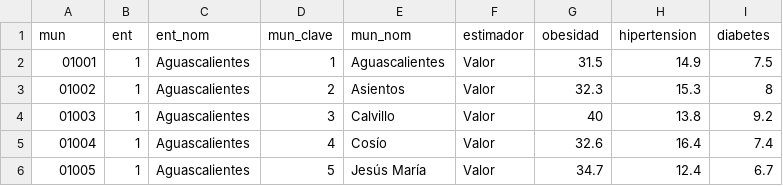
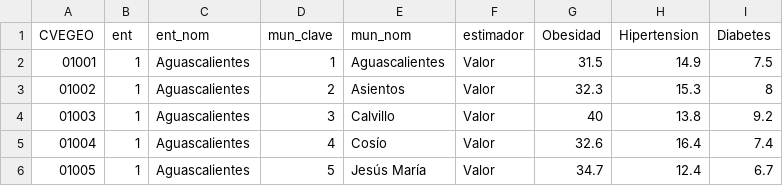
Before and after one commit to diego-eco/shiny_app_ensanut_2018, a CSV file: data/ensanut_areas_peq.csv, drawn as a sheet; only a part is shown.

```diff
--- a/data/ensanut_areas_peq.csv
+++ b/data/ensanut_areas_peq.csv
@@ -1,2 +1,2 @@
-mun,ent,ent_nom,mun_clave,mun_nom,estimador,obesidad,hipertension,diabetes
+CVEGEO,ent,ent_nom,mun_clave,mun_nom,estimador,Obesidad,Hipertension,Diabetes
 01001,1,Aguascalientes,1,Aguascalientes,Valor,31.5,14.9,7.5
```
Also changed, not shown: 8 other files.
